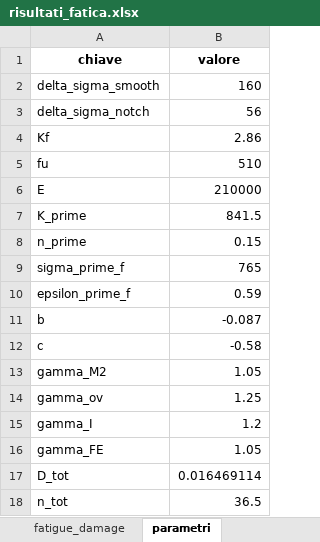
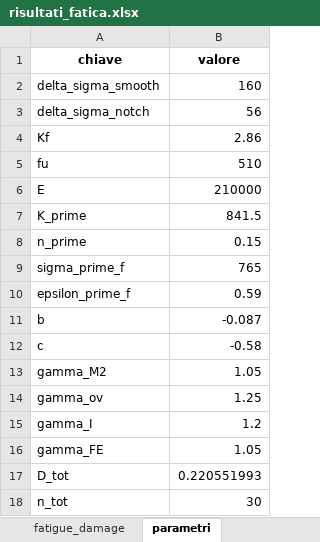
Before and after one commit to demartinonicola28-hash/LCF_Damage_Neuber, an Excel workbook: export/risultati_fatica.xlsx, sheet parametri, drawn as a sheet; values as stored, in another font and other column widths than the file's, no borders; the diff names each change by its address in the sheet, - before the commit and + after, or states it on an @@ line.

```diff
--- a/export/risultati_fatica.xlsx (sheet parametri)
+++ b/export/risultati_fatica.xlsx (sheet parametri)
-B17 (valore): 0.016469114
+B17 (valore): 0.220551993
-B18 (valore): 36.5
+B18 (valore): 30
```
Also changed, not shown: sheet time_series, sheet strain_stress, sheet neuber, sheet rainflow, sheet fatigue_damage, sheet peaks_valleys, 15 other files.
